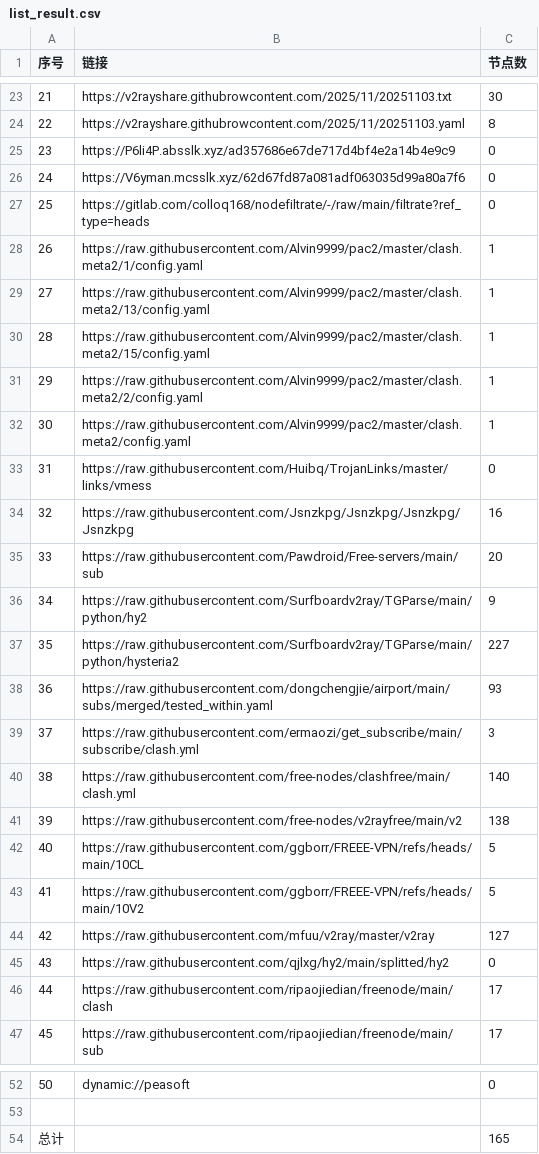
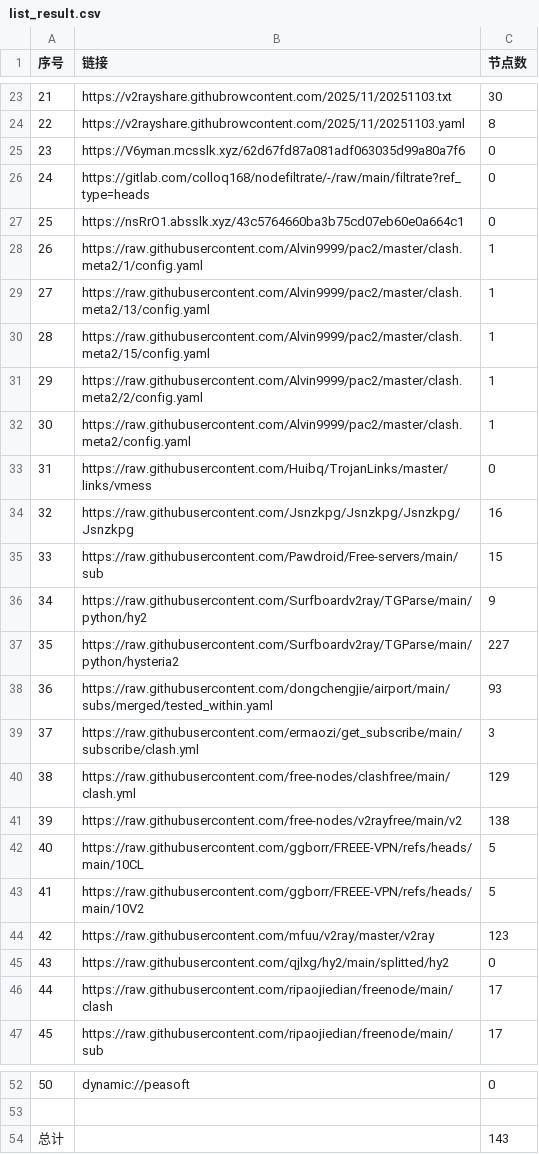
Before and after one commit to eshao731/AutoMergePublicNodes, a CSV file: list_result.csv, drawn as a sheet; only a part is shown, gaps mark what is left out.

```diff
--- a/list_result.csv
+++ b/list_result.csv
@@ -24,5 +24,5 @@
 22,https://v2rayshare.githubrowcontent.com/2025/11/20251103.yaml,8
-23,https://P6li4P.absslk.xyz/ad357686e67de717d4bf4e2a14b4e9c9,0
-24,https://V6yman.mcsslk.xyz/62d67fd87a081adf063035d99a80a7f6,0
-25,https://gitlab.com/colloq168/nodefiltrate/-/raw/main/filtrate?ref_type=heads,0
+23,https://V6yman.mcsslk.xyz/62d67fd87a081adf063035d99a80a7f6,0
+24,https://gitlab.com/colloq168/nodefiltrate/-/raw/main/filtrate?ref_type=heads,0
+25,https://nsRrO1.absslk.xyz/43c5764660ba3b75cd07eb60e0a664c1,0
 26,https://raw.githubusercontent.com/Alvin9999/pac2/master/clash.meta2/1/config.yaml,1
@@ -34,3 +34,3 @@
 32,https://raw.githubusercontent.com/Jsnzkpg/Jsnzkpg/Jsnzkpg/Jsnzkpg,16
-33,https://raw.githubusercontent.com/Pawdroid/Free-servers/main/sub,20
+33,https://raw.githubusercontent.com/Pawdroid/Free-servers/main/sub,15
 34,https://raw.githubusercontent.com/Surfboardv2ray/TGParse/main/python/hy2,9
@@ -39,3 +39,3 @@
 37,https://raw.githubusercontent.com/ermaozi/get_subscribe/main/subscribe/clash.yml,3
-38,https://raw.githubusercontent.com/free-nodes/clashfree/main/clash.yml,140
+38,https://raw.githubusercontent.com/free-nodes/clashfree/main/clash.yml,129
 39,https://raw.githubusercontent.com/free-nodes/v2rayfree/main/v2,138
@@ -43,3 +43,3 @@
 41,https://raw.githubusercontent.com/ggborr/FREEE-VPN/refs/heads/main/10V2,5
-42,https://raw.githubusercontent.com/mfuu/v2ray/master/v2ray,127
+42,https://raw.githubusercontent.com/mfuu/v2ray/master/v2ray,123
 43,https://raw.githubusercontent.com/qjlxg/hy2/main/splitted/hy2,0
@@ -53,2 +53,2 @@
 
-总计,,165
+总计,,143
```
Also changed, not shown: 17 other files.
